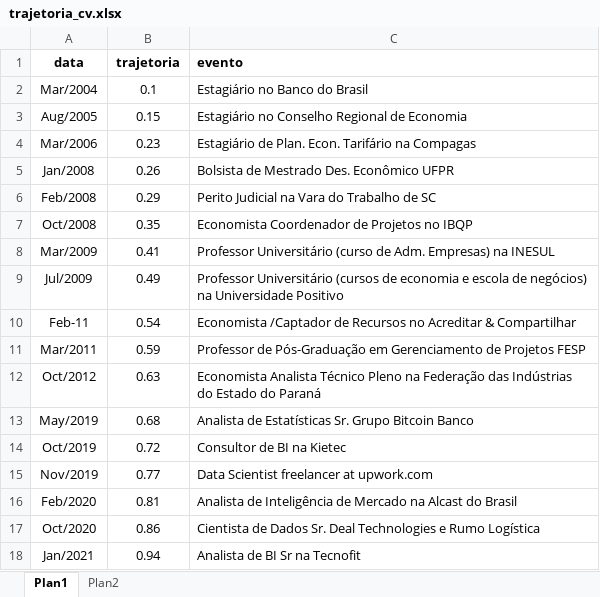
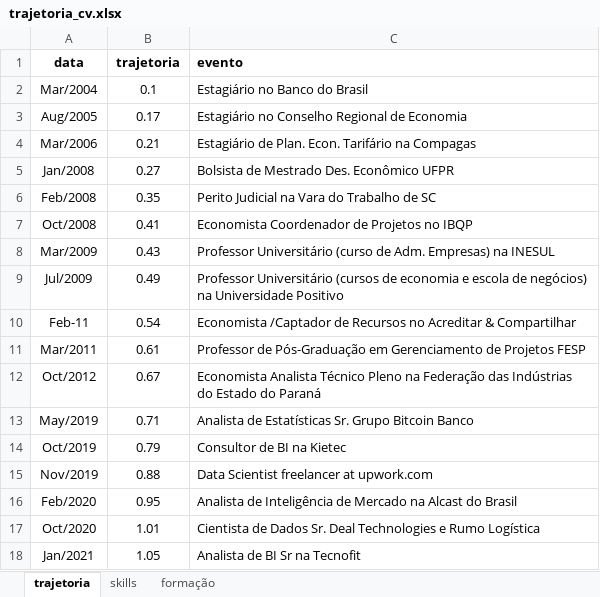
Before and after one commit to rhozon/CV, an Excel workbook: trajetoria_cv.xlsx, sheet trajetoria, drawn as a sheet; values as stored, in another font and other column widths than the file's, no borders; charts and pictures not drawn; the diff names each change by its address in the sheet, - before the commit and + after, or states it on an @@ line.

```diff
--- a/trajetoria_cv.xlsx (sheet trajetoria)
+++ b/trajetoria_cv.xlsx (sheet trajetoria)
-sheet tab: Plan1
+sheet tab: trajetoria
-sheet tab: Plan2
+sheet tab: skills
+sheet tab: formação
-B3 (trajetoria): 0.15
+B3 (trajetoria): 0.17
-B4 (trajetoria): 0.23
+B4 (trajetoria): 0.21
-B5 (trajetoria): 0.26
+B5 (trajetoria): 0.27
-B6 (trajetoria): 0.29
+B6 (trajetoria): 0.35
-B7 (trajetoria): 0.35
+B7 (trajetoria): 0.41
-B8 (trajetoria): 0.41
+B8 (trajetoria): 0.43
-B11 (trajetoria): 0.59
+B11 (trajetoria): 0.61
-B12 (trajetoria): 0.63
+B12 (trajetoria): 0.67
-B13 (trajetoria): 0.68
+B13 (trajetoria): 0.71
-B14 (trajetoria): 0.72
+B14 (trajetoria): 0.79
-B15 (trajetoria): 0.77
+B15 (trajetoria): 0.88
-B16 (trajetoria): 0.81
+B16 (trajetoria): 0.95
-B17 (trajetoria): 0.86
+B17 (trajetoria): 1.01
-B18 (trajetoria): 0.94
+B18 (trajetoria): 1.05
```
Also changed, not shown: charts or pictures.
